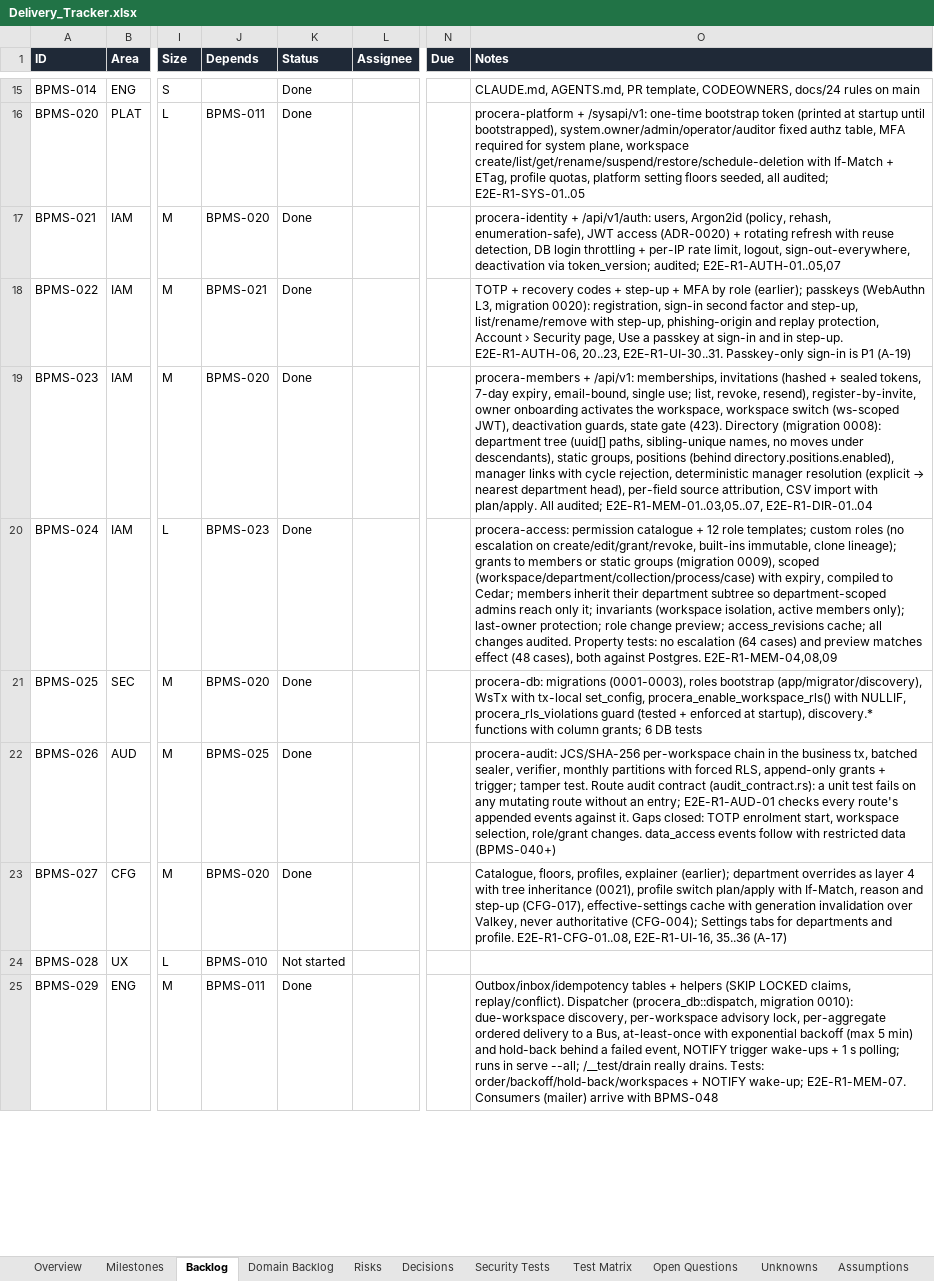
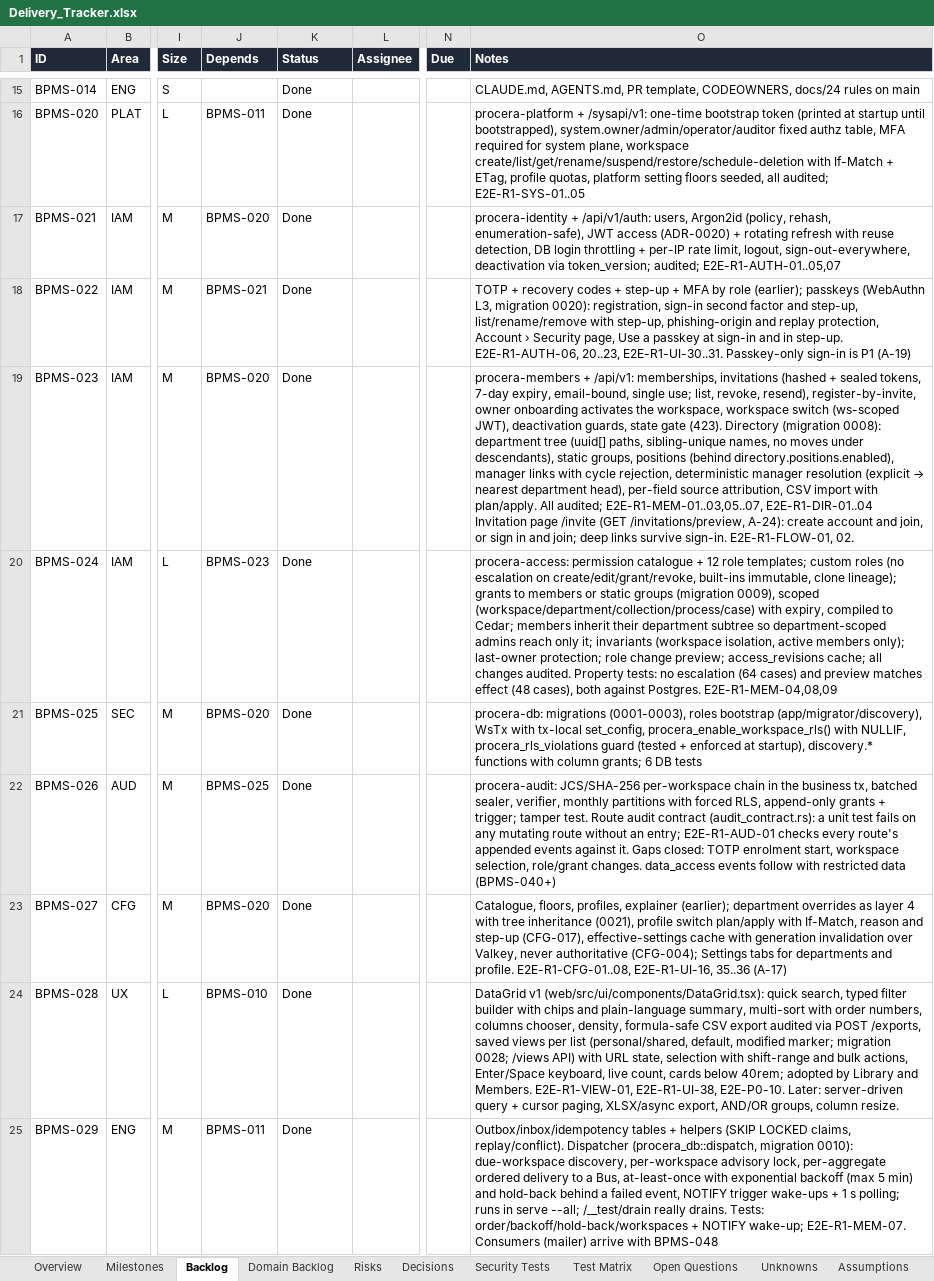
Before and after one commit to CasualOffice/Procera, an Excel workbook: trackers/Delivery_Tracker.xlsx, sheet Backlog, drawn as a sheet; only a part is shown, gaps mark what is left out; values as stored, in another font and other column widths than the file's, no borders; conditional formats and table styles not drawn; the diff covers the shown part only; the diff names each change by its address in the sheet, - before the commit and + after, or states it on an @@ line.

Commit message:
docs: tracker for flows, review/approval notifications, BPMS-062 files view, BPMS-081/082 merged
Signed-off-by: sachin sarwa <schnsrw@gmail.com>

```diff
--- a/trackers/Delivery_Tracker.xlsx (sheet Backlog)
+++ b/trackers/Delivery_Tracker.xlsx (sheet Backlog)
-O19 (Notes): …E2E-R1-MEM-01..03,05..07, E2E-R1-DIR-01..04
+O19 (Notes): …E2E-R1-MEM-01..03,05..07, E2E-R1-DIR-01..04 Invitation page /invite (GET /invitations/preview, A-24): create account and join, or sign in and join; deep links survive sign-in. E2E-R1-FLOW-01, 02.
-K24 (Status): Not started
+K24 (Status): Done
-O24 (Notes): (empty)
+O24 (Notes): DataGrid v1 (web/src/ui/components/DataGrid.tsx): quick search, typed filter builder with chips and plain-language summary, multi-sort with order numbers, columns chooser, density, formula-safe CSV export audited via POST /exports, saved views per list (personal/shared, default, modified marker; migration 0028; /views API) with URL state, selection with shift-range and bulk actions, Enter/Space keyboard, live count, cards below 40rem; adopted by Library and Members. E2E-R1-VIEW-01, E2E-R1-UI-38, E2E-P0-10. Later: server-driven query + cursor paging, XLSX/async export, AND/OR groups, column resize.
```
Also changed, not shown: 23 edited cells elsewhere in this sheet, sheet Domain Backlog, sheet Assumptions, sheet Open Questions, 5 other files.
